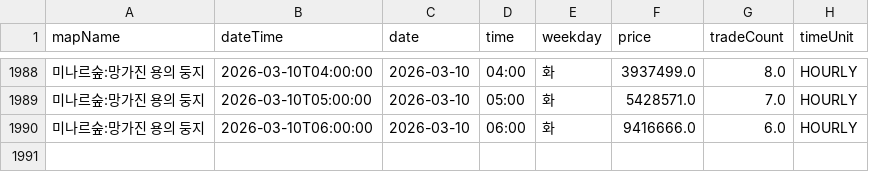
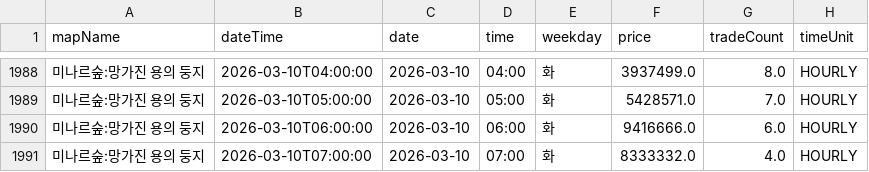
Before and after one commit to gjunil603/mashop-dashboard, a CSV file: data/maps/미나르숲_망가진_용의_둥지/history.csv, drawn as a sheet; only a part is shown, gaps mark what is left out.

```diff
--- a/data/maps/미나르숲_망가진_용의_둥지/history.csv
+++ b/data/maps/미나르숲_망가진_용의_둥지/history.csv
@@ -1990 +1990,2 @@ mapName,dateTime,date,time,weekday,price,tradeCount,timeUnit
 미나르숲:망가진 용의 둥지,2026-03-10T06:00:00,2026-03-10,06:00,화,9416666.0,6.0,HOURLY
+미나르숲:망가진 용의 둥지,2026-03-10T07:00:00,2026-03-10,07:00,화,8333332.0,4.0,HOURLY
```
Also changed, not shown: data/maps/미나르숲_남겨진_용의_둥지/history.csv, data/maps/아쿠아로드_깊은_바다_협곡2/history.csv, 3 other files.
